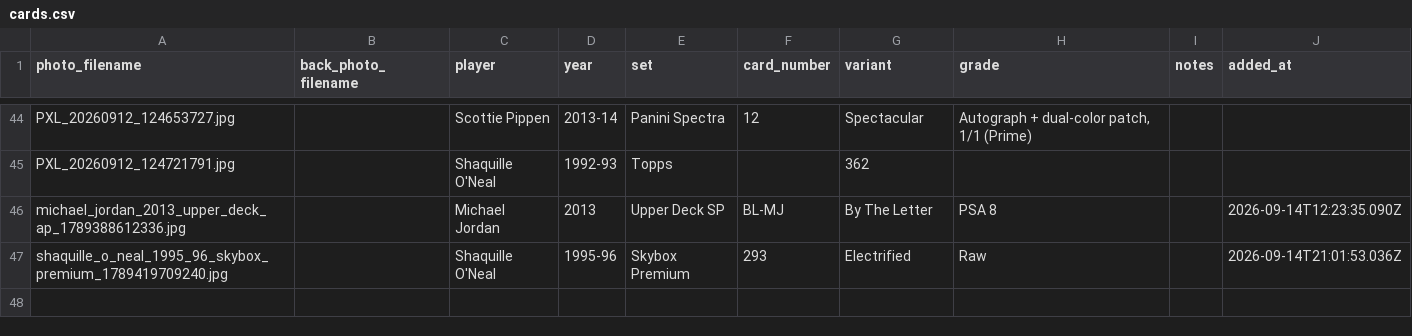
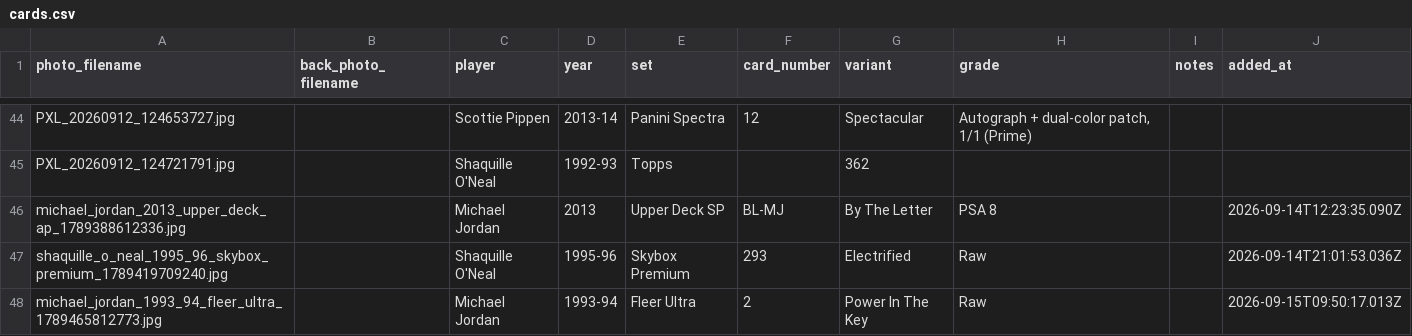
Before and after one commit to Punter977/card-ledger, a CSV file: docs/data/cards.csv, drawn as a sheet; only a part is shown, gaps mark what is left out.

Commit message:
Add card: Michael Jordan - Fleer Ultra

```diff
--- a/docs/data/cards.csv
+++ b/docs/data/cards.csv
@@ -47 +47,2 @@ michael_jordan_2013_upper_deck_ap_1789388612336.jpg,,Michael Jordan,2013,Upper D
 shaquille_o_neal_1995_96_skybox_premium_1789419709240.jpg,,Shaquille O'Neal,1995-96,Skybox Premium,293,Electrified,Raw,,2026-09-14T21:01:53.036Z
+michael_jordan_1993_94_fleer_ultra_1789465812773.jpg,,Michael Jordan,1993-94,Fleer Ultra,2,Power In The Key,Raw,,2026-09-15T09:50:17.013Z
```
